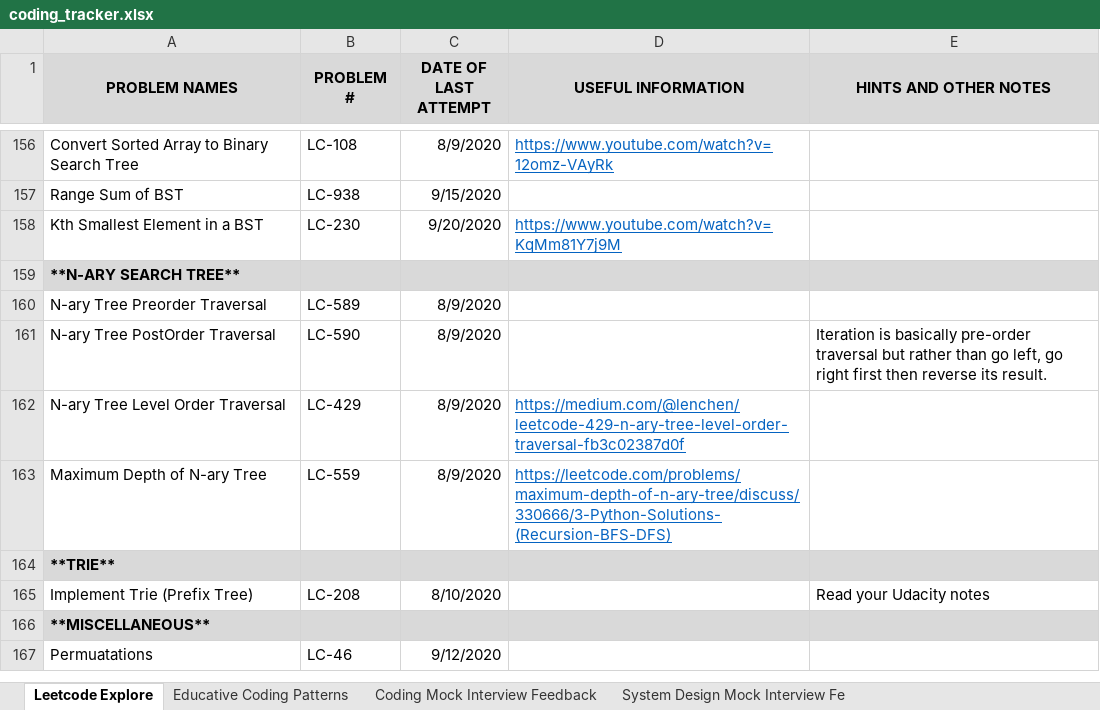
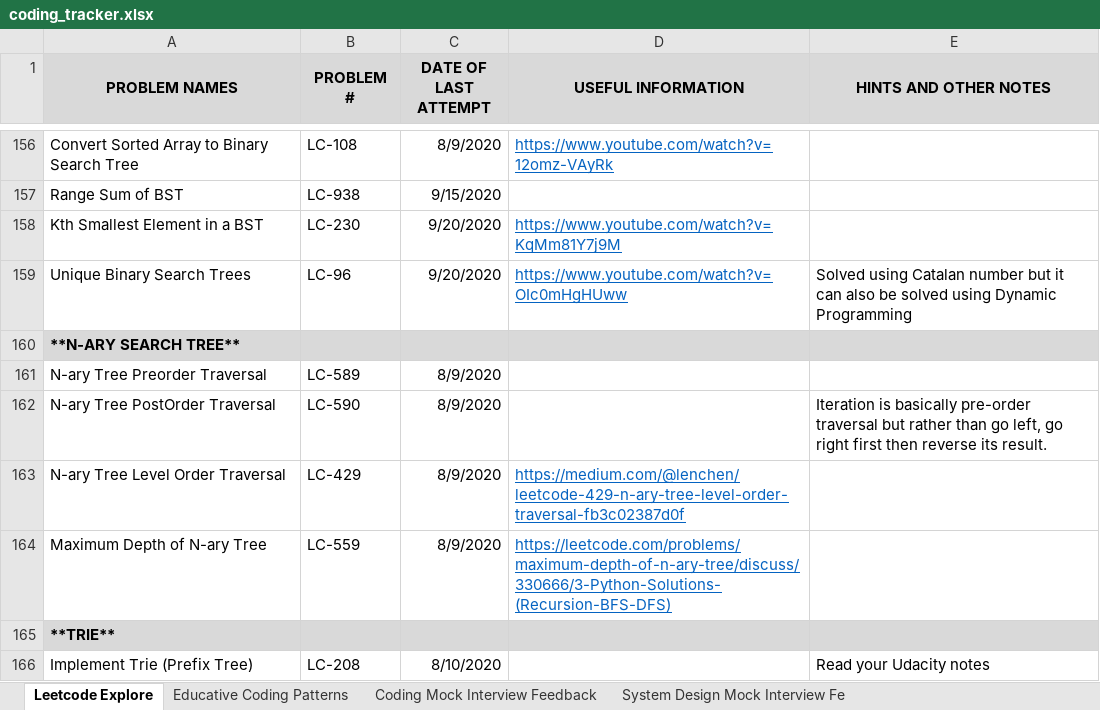
Before and after one commit to suhassrivats/Data-Structures-And-Algorithms-Implementation, an Excel workbook: coding_tracker.xlsx, sheet Leetcode Explore, drawn as a sheet; only a part is shown, gaps mark what is left out; the shorter side is filled out with more unchanged rows; values as stored, in another font and other column widths than the file's, no borders; the diff names each change by its address in the sheet, - before the commit and + after, or states it on an @@ line.

Commit message:
LC96_UniqueBST algorithm

```diff
--- a/coding_tracker.xlsx (sheet Leetcode Explore)
+++ b/coding_tracker.xlsx (sheet Leetcode Explore)
+row 159: Unique Binary Search Trees | LC-96 | 9/20/2020 | https://www.youtube.com/watch?v=OIc0mHgHUww | Solved using Catalan number but it can also be solved using Dynamic Programming
```
Also changed, not shown: 1 other file.
